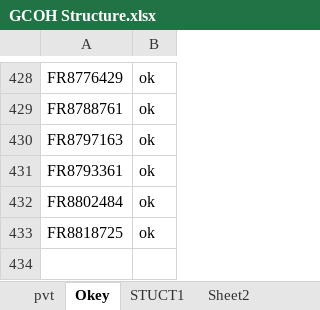
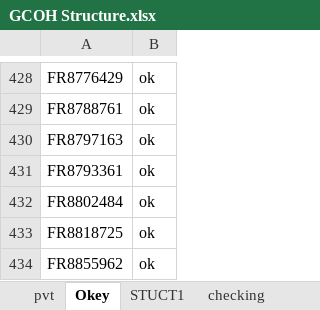
Before and after one commit to schizoabe/GCOH-Tickets-for-Processing, an Excel workbook: GCOH Structure.xlsx, sheet Okey, drawn as a sheet; only a part is shown, gaps mark what is left out; values as stored, in another font and other column widths than the file's, no borders; the diff names each change by its address in the sheet, - before the commit and + after, or states it on an @@ line.

```diff
--- a/GCOH Structure.xlsx (sheet Okey)
+++ b/GCOH Structure.xlsx (sheet Okey)
+sheet tab: checking
+row 434: FR8855962 | ok
```
Also changed, not shown: sheet pvt, sheet staging, sheet STUCT1, sheet People, other sheet tabs, hidden cells, Inputs/PyDump.xlsx, pandas.xlsx, 2 other files.
